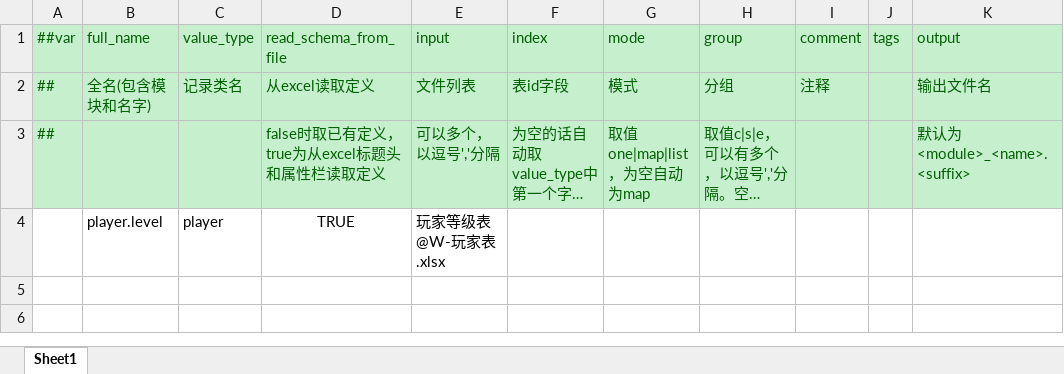
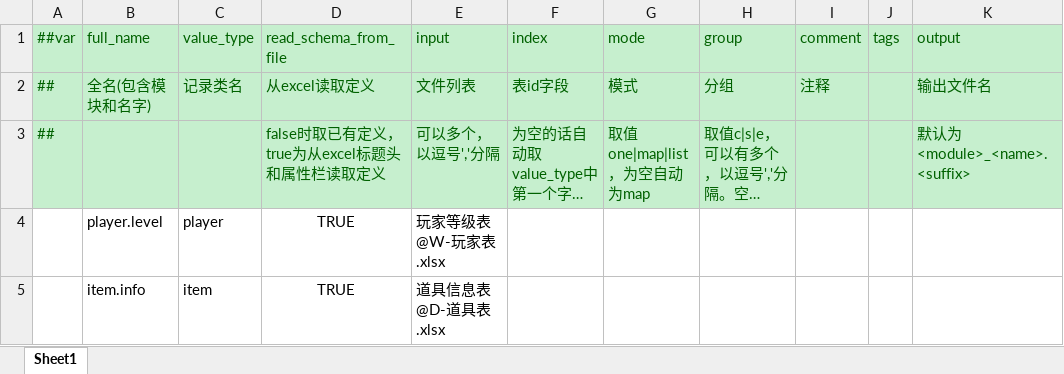
Before and after one commit to huahua132/skynet_fly_demo, an Excel workbook: data_excel/data_tables/excels/__tables__.xlsx, sheet Sheet1, drawn as a sheet; long unchanged cells end in …; values as stored, in another font and other column widths than the file's, no borders; the diff names each change by its address in the sheet, - before the commit and + after, or states it on an @@ line.

```diff
--- a/data_excel/data_tables/excels/__tables__.xlsx (sheet Sheet1)
+++ b/data_excel/data_tables/excels/__tables__.xlsx (sheet Sheet1)
+row 5:  | item.info | item | TRUE | 道具信息表@D-道具表.xlsx
```
Also changed, not shown: data_excel/data_tables/excels/__enums__.xlsx, 15 other files.
